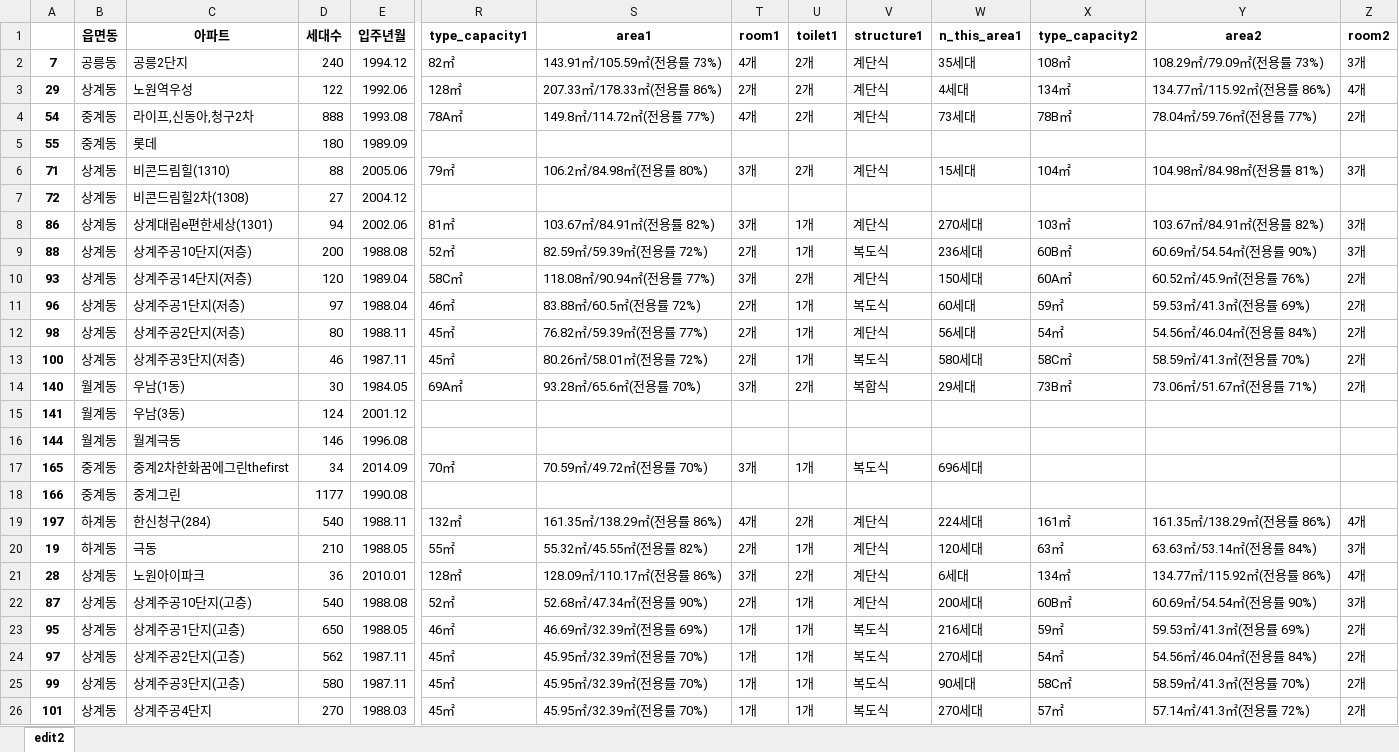
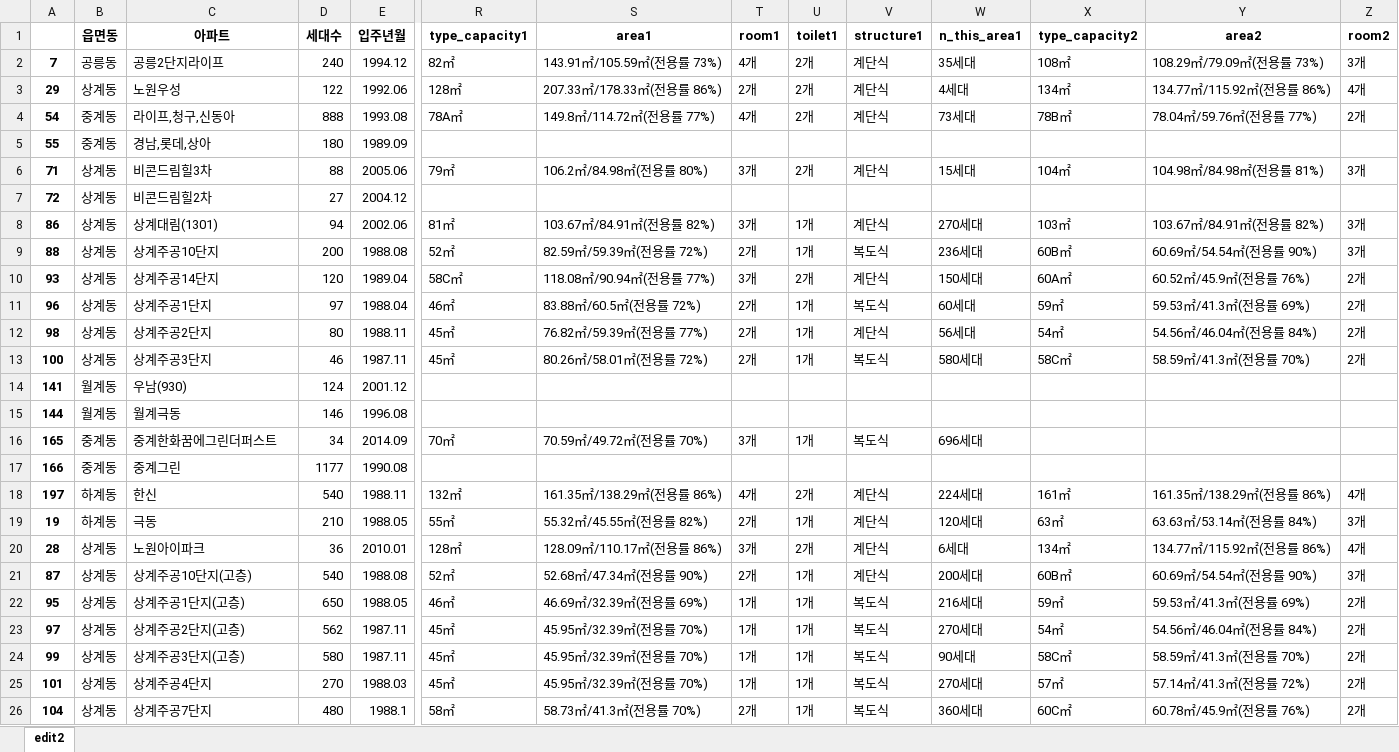
Before and after one commit to Yihwankim/paper, an Excel workbook: Gangbuk_edit2/Nowongu_edit2.xlsx, sheet edit2, drawn as a sheet; only a part is shown, gaps mark what is left out; the shorter side is filled out with more unchanged rows; values as stored, in another font and other column widths than the file's, no borders; removed rows and columns are numbered as before the commit, all else as after; rows hold the shown columns only; the diff names each change by its address in the sheet, - before the commit and + after, or states it on an @@ line.

```diff
--- a/Gangbuk_edit2/Nowongu_edit2.xlsx (sheet edit2)
+++ b/Gangbuk_edit2/Nowongu_edit2.xlsx (sheet edit2)
-C2 (아파트): 공릉2단지
+C2 (아파트): 공릉2단지라이프
-C3 (아파트): 노원역우성
+C3 (아파트): 노원우성
-C4 (아파트): 라이프,신동아,청구2차
+C4 (아파트): 라이프,청구,신동아
-C5 (아파트): 롯데
+C5 (아파트): 경남,롯데,상아
-C6 (아파트): 비콘드림힐(1310)
+C6 (아파트): 비콘드림힐3차
-C7 (아파트): 비콘드림힐2차(1308)
+C7 (아파트): 비콘드림힐2차
-C8 (아파트): 상계대림e편한세상(1301)
+C8 (아파트): 상계대림(1301)
-C9 (아파트): 상계주공10단지(저층)
+C9 (아파트): 상계주공10단지
-C10 (아파트): 상계주공14단지(저층)
+C10 (아파트): 상계주공14단지
-C11 (아파트): 상계주공1단지(저층)
+C11 (아파트): 상계주공1단지
-C12 (아파트): 상계주공2단지(저층)
+C12 (아파트): 상계주공2단지
-C13 (아파트): 상계주공3단지(저층)
+C13 (아파트): 상계주공3단지
-row 14: 140 | 월계동 | 우남(1동) | 30 | 1984.05 | 69A㎡ | 93.28㎡/65.6㎡(전용률 70%) | 3개 | 2개 | 복합식 | 29세대 | 73B㎡ | 73.06㎡/51.67㎡(전용률 71%) | 2개
-C14 (아파트): 우남(3동)
+C14 (아파트): 우남(930)
-C16 (아파트): 중계2차한화꿈에그린thefirst
+C16 (아파트): 중계한화꿈에그린더퍼스트
-C18 (아파트): 한신청구(284)
+C18 (아파트): 한신
```
Also changed, not shown: Gangnam_edit2/Dongjakgu_edit2.xlsx, Gangnam_edit2/Gangdonggu_edit2.xlsx, 47 other files.
